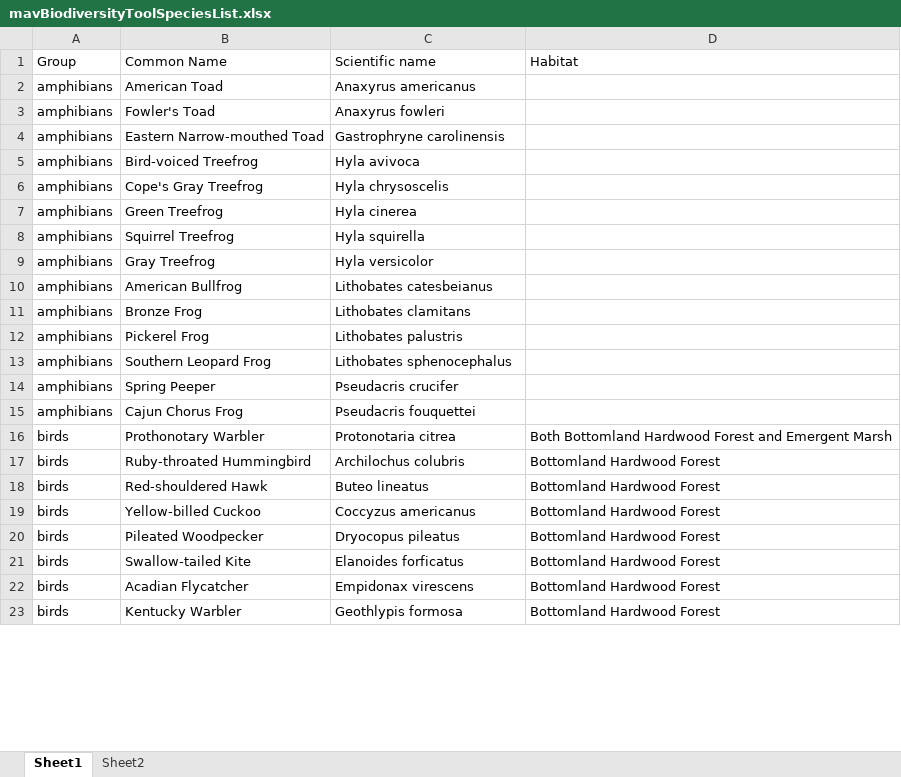
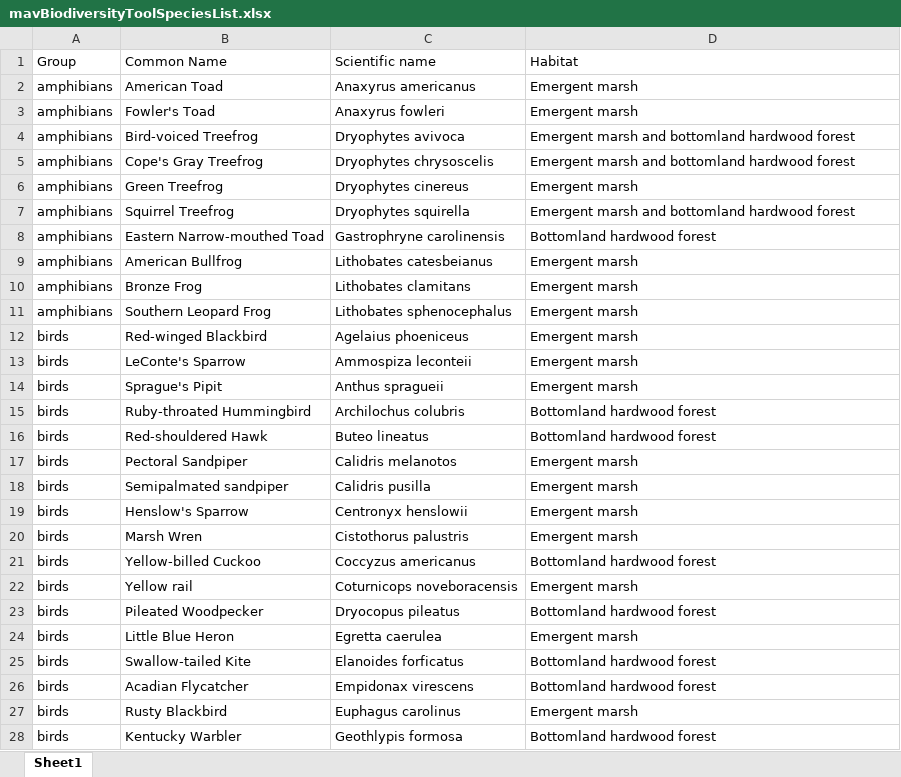
Before and after one commit to mkmitchell/biodiversity, an Excel workbook: dataprep/mavBiodiversityToolSpeciesList.xlsx, sheet Sheet1, drawn as a sheet; only a part is shown; values as stored, in another font and other column widths than the file's, no cell formats; removed rows and columns are numbered as before the commit, all else as after; the diff covers the shown part only; the diff names each change by its address in the sheet, - before the commit and + after, or states it on an @@ line.

```diff
--- a/dataprep/mavBiodiversityToolSpeciesList.xlsx (sheet Sheet1)
+++ b/dataprep/mavBiodiversityToolSpeciesList.xlsx (sheet Sheet1)
-sheet tab: Sheet2
-D2:D3 (Habitat): (empty)
+D2:D3 (Habitat): Emergent marsh
-row 4: amphibians | Eastern Narrow-mouthed Toad | Gastrophryne carolinensis
-C4 (Scientific name): Hyla avivoca
+C4 (Scientific name): Dryophytes avivoca
-D4:D5 (Habitat): (empty)
+D4:D5 (Habitat): Emergent marsh and bottomland hardwood forest
-C5 (Scientific name): Hyla chrysoscelis
+C5 (Scientific name): Dryophytes chrysoscelis
-C6 (Scientific name): Hyla cinerea
+C6 (Scientific name): Dryophytes cinereus
-D6 (Habitat): (empty)
+D6 (Habitat): Emergent marsh
-C7 (Scientific name): Hyla squirella
+C7 (Scientific name): Dryophytes squirella
-D7 (Habitat): (empty)
+D7 (Habitat): Emergent marsh and bottomland hardwood forest
-row 9: amphibians | Gray Treefrog | Hyla versicolor
+row 8: amphibians | Eastern Narrow-mouthed Toad | Gastrophryne carolinensis | Bottomland hardwood forest
-D9:D10 (Habitat): (empty)
+D9:D10 (Habitat): Emergent marsh
-row 12: amphibians | Pickerel Frog | Lithobates palustris
-D11 (Habitat): (empty)
+D11 (Habitat): Emergent marsh
-row 14: amphibians | Spring Peeper | Pseudacris crucifer
-row 15: amphibians | Cajun Chorus Frog | Pseudacris fouquettei
-row 16: birds | Prothonotary Warbler | Protonotaria citrea | Both Bottomland Hardwood Forest and Emergent Marsh
+row 12: birds | Red-winged Blackbird | Agelaius phoeniceus | Emergent marsh
+row 13: birds | LeConte's Sparrow | Ammospiza leconteii | Emergent marsh
+row 14: birds | Sprague's Pipit | Anthus spragueii | Emergent marsh
-D15:D16 (Habitat): Bottomland Hardwood Forest
+D15:D16 (Habitat): Bottomland hardwood forest
+row 17: birds | Pectoral Sandpiper | Calidris melanotos | Emergent marsh
+row 18: birds | Semipalmated sandpiper | Calidris pusilla | Emergent marsh
+row 19: birds | Henslow's Sparrow | Centronyx henslowii | Emergent marsh
+row 20: birds | Marsh Wren | Cistothorus palustris | Emergent marsh
-D21 (Habitat): Bottomland Hardwood Forest
+D21 (Habitat): Bottomland hardwood forest
+row 22: birds | Yellow rail | Coturnicops noveboracensis | Emergent marsh
-D23 (Habitat): Bottomland Hardwood Forest
+D23 (Habitat): Bottomland hardwood forest
+row 24: birds | Little Blue Heron | Egretta caerulea | Emergent marsh
-D25:D26 (Habitat): Bottomland Hardwood Forest
+D25:D26 (Habitat): Bottomland hardwood forest
+row 27: birds | Rusty Blackbird | Euphagus carolinus | Emergent marsh
-D28 (Habitat): Bottomland Hardwood Forest
+D28 (Habitat): Bottomland hardwood forest
```
Also changed, not shown: 35 added rows, 20 removed rows and 14 edited cells elsewhere in this sheet, cell formats, 15 other files.
